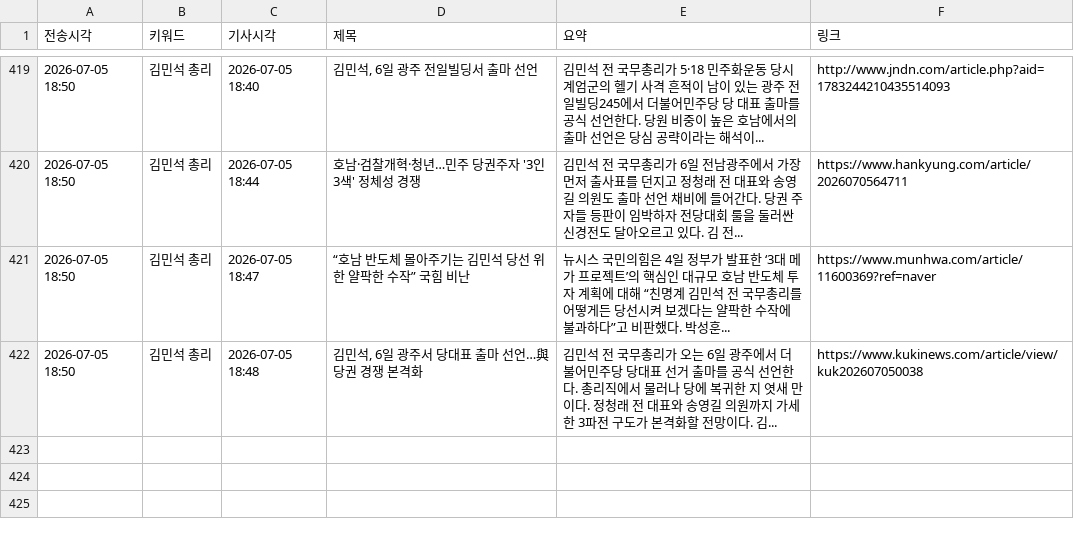
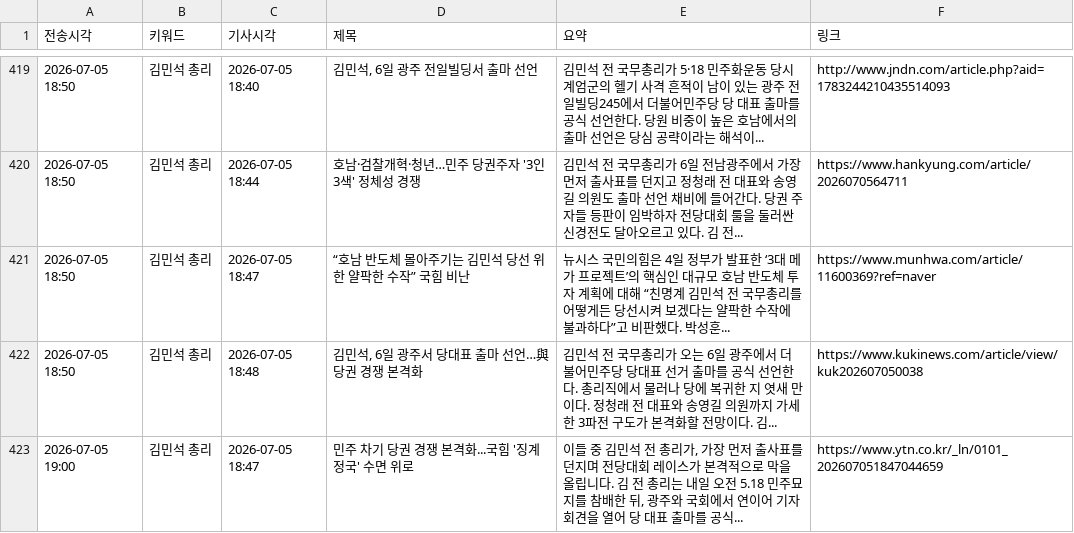
Before and after one commit to linphyca-sys/telegram-news-bot, a CSV file: articles.csv, drawn as a sheet; only a part is shown, gaps mark what is left out.

```diff
--- a/articles.csv
+++ b/articles.csv
@@ -422 +422,2 @@
 2026-07-05 18:50,김민석 총리,2026-07-05 18:48,"김민석, 6일 광주서 당대표 출마 선언…與 당권 경쟁 본격화",김민석 전 국무총리가 오는 6일 광주에서 더불어민주당 당대표 선거 출마를 공식 선언한다. 총리직에서 물러나 당에 복귀한 지 엿새 만이다. 정청래 전 대표와 송영길 의원까지 가세한 3파전 구도가 본격화할 전망이다. 김...,https://www.kukinews.com/article/view/kuk202607050038
+2026-07-05 19:00,김민석 총리,2026-07-05 18:47,민주 차기 당권 경쟁 본격화...국힘 '징계 정국' 수면 위로,"이들 중 김민석 전 총리가, 가장 먼저 출사표를 던지며 전당대회 레이스가 본격적으로 막을 올립니다. 김 전 총리는 내일 오전 5.18 민주묘지를 참배한 뒤, 광주와 국회에서 연이어 기자회견을 열어 당 대표 출마를 공식...",https://www.ytn.co.kr/_ln/0101_202607051847044659
```
Also changed, not shown: 1 other file.
